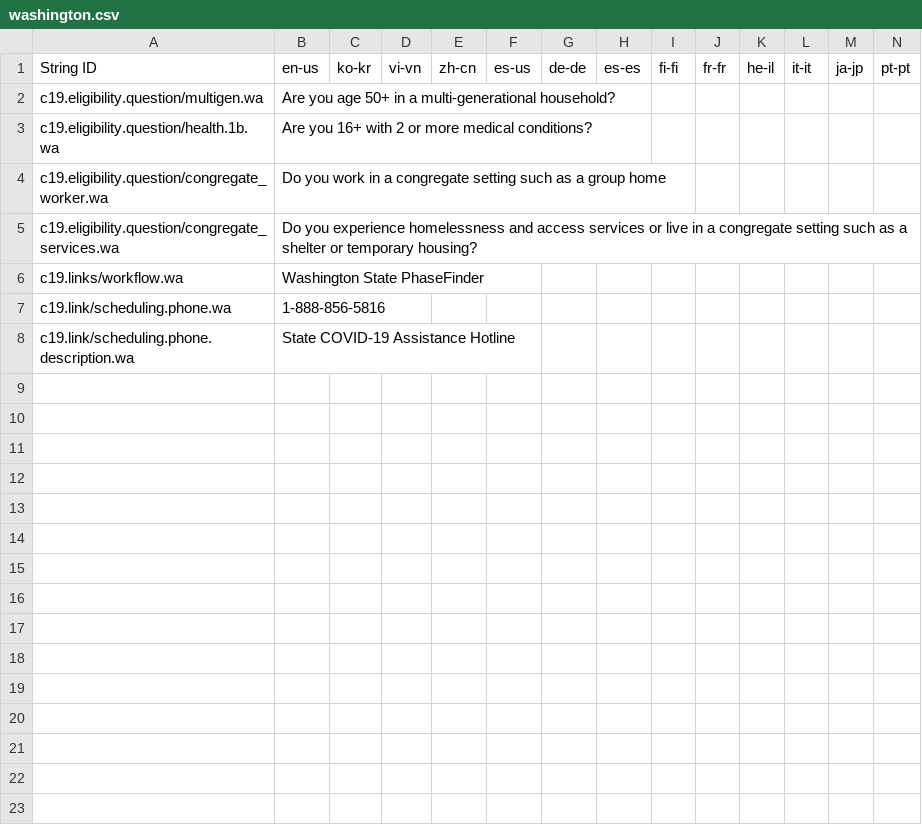
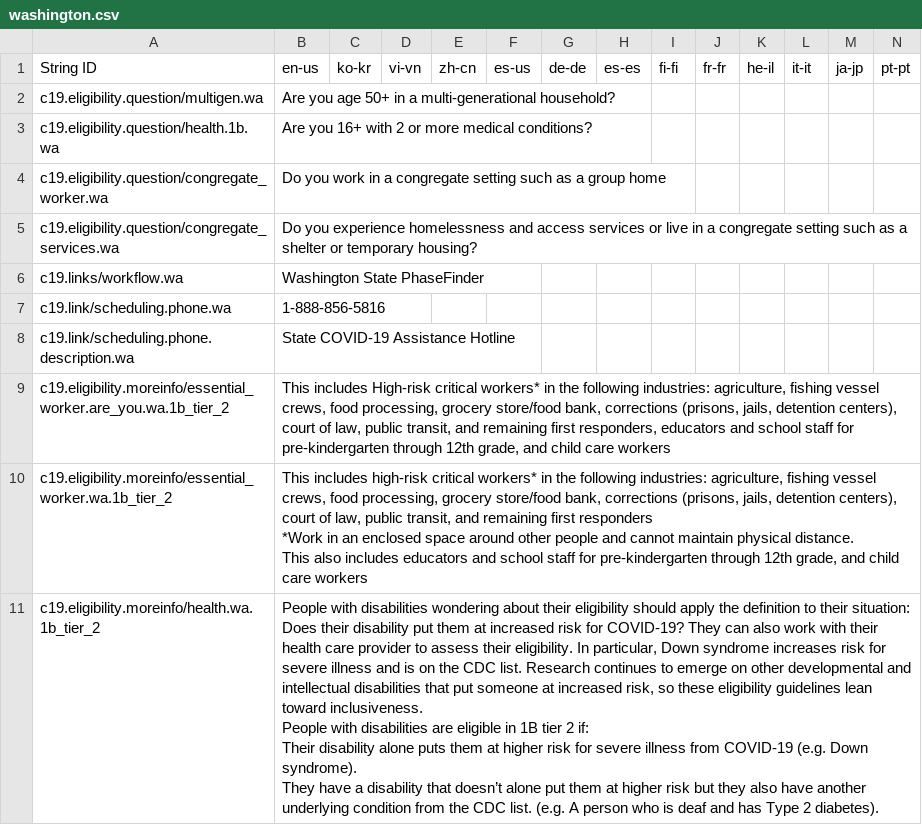
Before and after one commit to microsoft/covid-vaccine-bot, a CSV file: packages/plans/data/policies/washington/washington.csv, drawn as a sheet; only a part is shown; rows hold the shown columns only; ↵ is a line break in a cell; the diff names each change by its address in the sheet, - before the commit and + after, or states it on an @@ line.

Commit message:
updated washington/washington.csv

```diff
--- a/packages/plans/data/policies/washington/washington.csv
+++ b/packages/plans/data/policies/washington/washington.csv
+row 9: c19.eligibility.moreinfo/essential_worker.are_you.wa.1b_tier_2 | This includes High-risk critical workers* in the following industries: agriculture, fishing vessel crews, food processing, grocery store/food bank, corrections (prisons, jails, detention centers), court of law, public transit, and remaining first responders, educators and school staff for pre-kindergarten through 12th grade, and child care workers
+row 10: c19.eligibility.moreinfo/essential_worker.wa.1b_tier_2 | This includes high-risk critical workers* in the following industries: agriculture, fishing vessel crews, food processing, grocery store/food bank, corrections (prisons, jails, detention centers), court of law, public transit, and remaining first responders ↵ *Work in an enclosed space around other people and cannot maintain physical distance. ↵ This also includes educators and school staff for pre-kindergarten through 12th grade, and child care workers
+row 11: c19.eligibility.moreinfo/health.wa.1b_tier_2 | People with disabilities wondering about their eligibility should apply the definition to their situation: Does their disability put them at increased risk for COVID-19? They can also work with their health care provider to assess their eligibility. In particular, Down syndrome increases risk for severe illness and is on the CDC list. Research continues to emerge on other developmental and intellectual disabilities that put someone at increased risk, so these eligibility guidelines lean toward inclusiveness. ↵ People with disabilities are eligible in 1B tier 2 if: ↵ Their disability alone puts them at higher risk for severe illness from COVID-19 (e.g. Down syndrome). ↵ They have a disability that doesn’t alone put them at higher risk but they also have another underlying condition from the CDC list. (e.g. A person who is deaf and has Type 2 diabetes).
```
